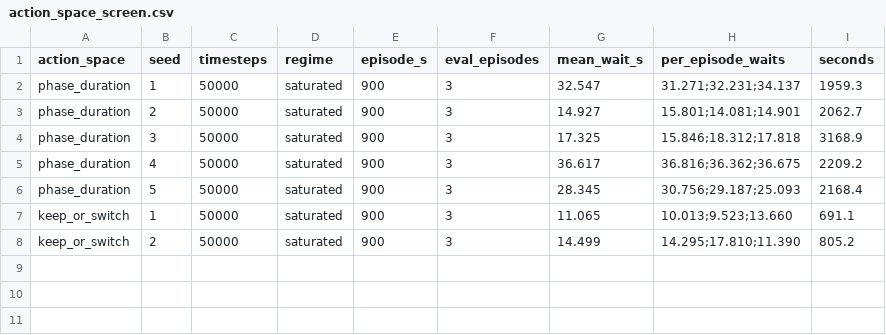
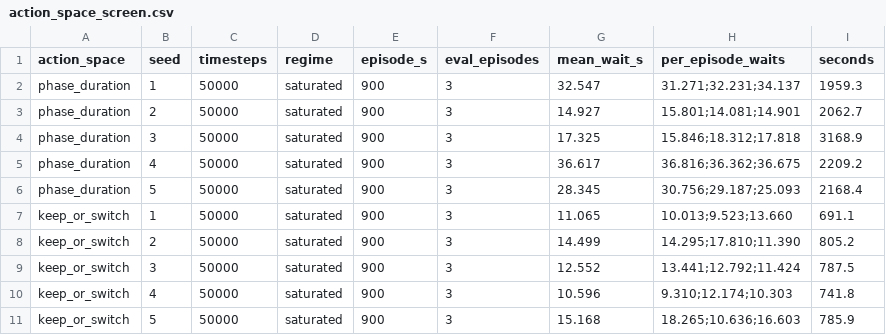
Before and after one commit to Divyansh-9/CNN_VIT_BILSTM_CROSS_ATTENTION_BASED_TRAFFIC_MANAGEMENT_SYSTEM, a CSV file: experiments/results/action_space_screen.csv, drawn as a sheet.

```diff
--- a/experiments/results/action_space_screen.csv
+++ b/experiments/results/action_space_screen.csv
@@ -8 +8,4 @@ keep_or_switch,1,50000,saturated,900,3,11.065,10.013;9.523;13.660,691.1
 keep_or_switch,2,50000,saturated,900,3,14.499,14.295;17.810;11.390,805.2
+keep_or_switch,3,50000,saturated,900,3,12.552,13.441;12.792;11.424,787.5
+keep_or_switch,4,50000,saturated,900,3,10.596,9.310;12.174;10.303,741.8
+keep_or_switch,5,50000,saturated,900,3,15.168,18.265;10.636;16.603,785.9
```
Also changed, not shown: 2 other files.
